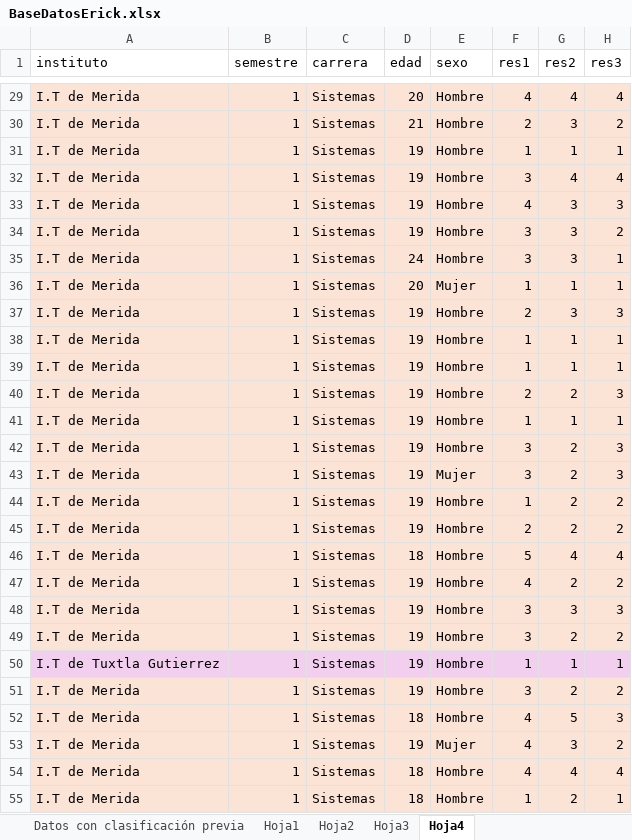
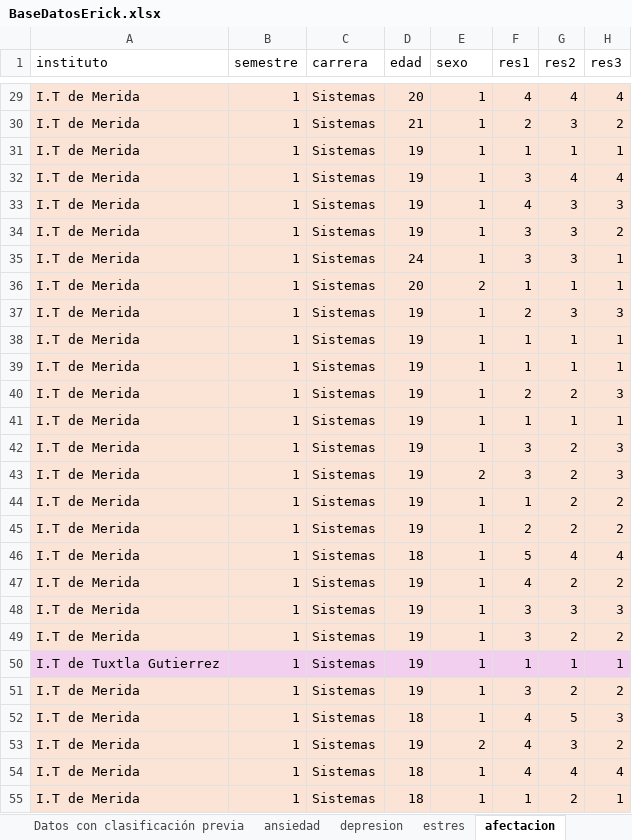
Before and after one commit to UlisesCosta/ai-practice, an Excel workbook: BaseDatosErick.xlsx, sheet afectacion, drawn as a sheet; only a part is shown, gaps mark what is left out; values as stored, in another font and other column widths than the file's, no borders; the diff covers the shown part only; the diff names each change by its address in the sheet, - before the commit and + after, or states it on an @@ line.

```diff
--- a/BaseDatosErick.xlsx (sheet afectacion)
+++ b/BaseDatosErick.xlsx (sheet afectacion)
-sheet tab: Hoja1
+sheet tab: ansiedad
-sheet tab: Hoja2
+sheet tab: depresion
-sheet tab: Hoja3
+sheet tab: estres
-sheet tab: Hoja4
+sheet tab: afectacion
-E29:E35 (sexo): Hombre
+E29:E35 (sexo): 1
-E36 (sexo): Mujer
+E36 (sexo): 2
-E37:E42 (sexo): Hombre
+E37:E42 (sexo): 1
-E43 (sexo): Mujer
+E43 (sexo): 2
-E44:E52 (sexo): Hombre
+E44:E52 (sexo): 1
-E53 (sexo): Mujer
+E53 (sexo): 2
-E54:E55 (sexo): Hombre
+E54:E55 (sexo): 1
```
Also changed, not shown: 234 edited cells elsewhere in this sheet, sheet ansiedad, sheet depresion, sheet estres, 16 other files.
